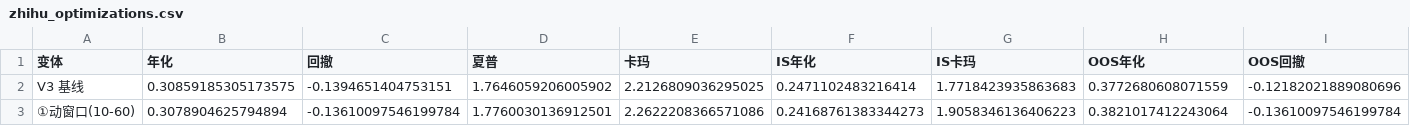
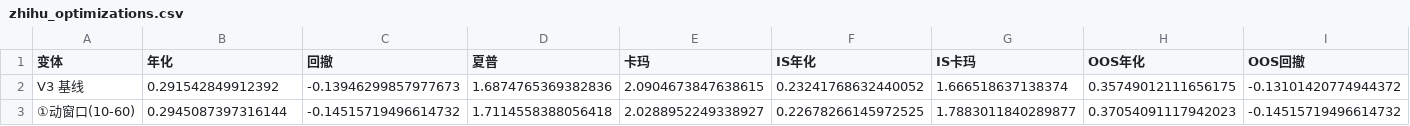
Before and after one commit to PineChang/etf-momentum-rotation, a CSV file: output/zhihu_optimizations.csv, drawn as a sheet; only a part is shown; the diff covers the shown part only; the diff names each change by its address in the sheet, - before the commit and + after, or states it on an @@ line.

```diff
--- a/output/zhihu_optimizations.csv
+++ b/output/zhihu_optimizations.csv
-B2 (年化): 0.30859185305173575
+B2 (年化): 0.291542849912392
-C2 (回撤): -0.1394651404753151
+C2 (回撤): -0.13946299857977673
-D2 (夏普): 1.7646059206005902
+D2 (夏普): 1.6874765369382836
-E2 (卡玛): 2.2126809036295025
+E2 (卡玛): 2.0904673847638615
-F2 (IS年化): 0.2471102483216414
+F2 (IS年化): 0.23241768632440052
-G2 (IS卡玛): 1.7718423935863683
+G2 (IS卡玛): 1.666518637138374
-H2 (OOS年化): 0.3772680608071559
+H2 (OOS年化): 0.35749012111656175
-I2 (OOS回撤): -0.12182021889080696
+I2 (OOS回撤): -0.13101420774944372
-B3 (年化): 0.3078904625794894
+B3 (年化): 0.2945087397316144
-C3 (回撤): -0.13610097546199784
+C3 (回撤): -0.14515719496614732
-D3 (夏普): 1.7760030136912501
+D3 (夏普): 1.7114558388056418
-E3 (卡玛): 2.2622208366571086
+E3 (卡玛): 2.0288952249338927
-F3 (IS年化): 0.24168761383344273
+F3 (IS年化): 0.22678266145972525
-G3 (IS卡玛): 1.9058346136406223
+G3 (IS卡玛): 1.7883011840289877
-H3 (OOS年化): 0.3821017412243064
+H3 (OOS年化): 0.37054091117942023
-I3 (OOS回撤): -0.13610097546199784
+I3 (OOS回撤): -0.14515719496614732
```
Also changed, not shown: 92 edited cells elsewhere in this file, output/rand20/summary.csv, output/trades.csv, 13 other files.
